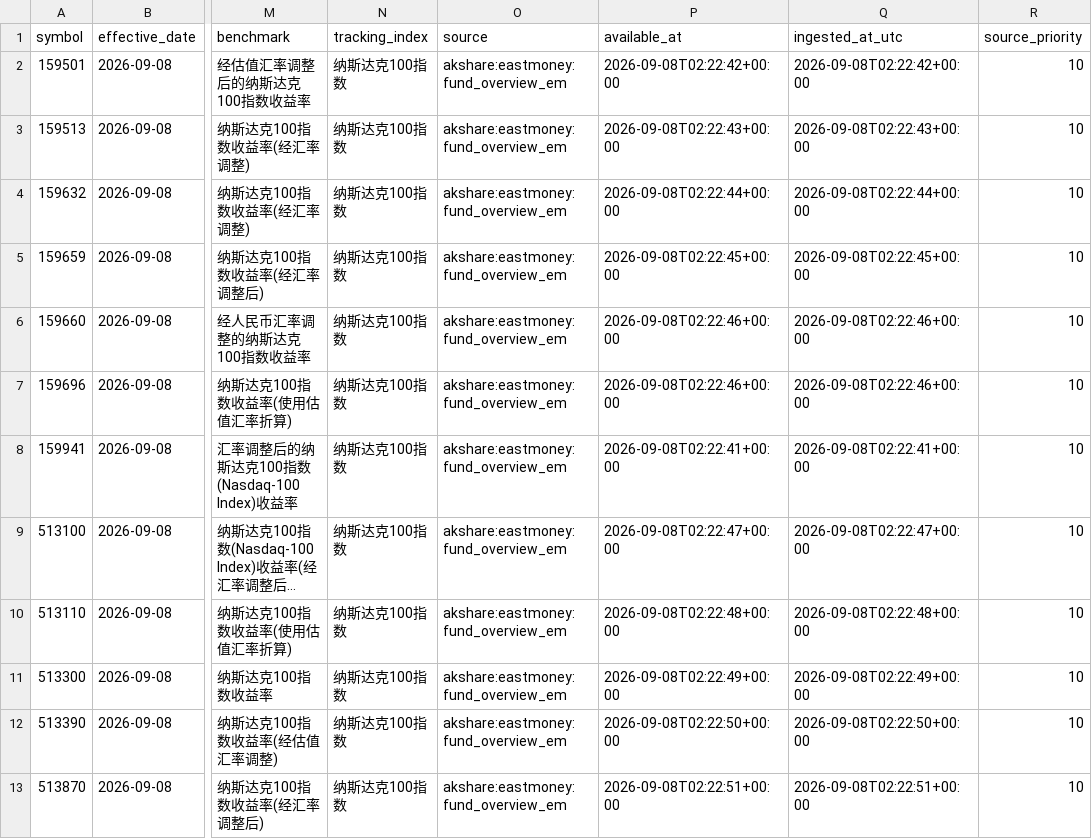
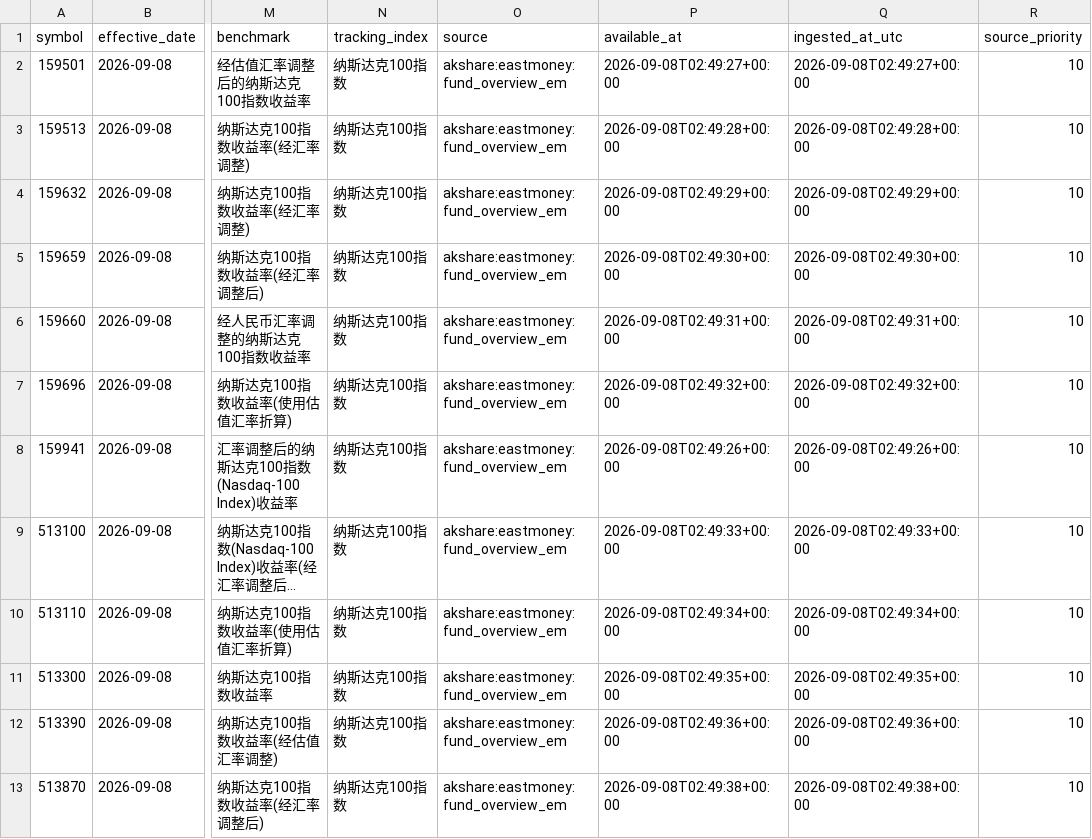
Before and after one commit to Wilson-Wang/nasdaq100-cn-etf-rv, a CSV file: data/etf_metadata.csv, drawn as a sheet; only a part is shown, gaps mark what is left out; long unchanged cells end in …; the diff names each change by its address in the sheet, - before the commit and + after, or states it on an @@ line.

```diff
--- a/data/etf_metadata.csv
+++ b/data/etf_metadata.csv
-P2 (available_at): 2026-09-08T02:22:42+00:00
+P2 (available_at): 2026-09-08T02:49:27+00:00
-Q2 (ingested_at_utc): 2026-09-08T02:22:42+00:00
+Q2 (ingested_at_utc): 2026-09-08T02:49:27+00:00
-P3 (available_at): 2026-09-08T02:22:43+00:00
+P3 (available_at): 2026-09-08T02:49:28+00:00
-Q3 (ingested_at_utc): 2026-09-08T02:22:43+00:00
+Q3 (ingested_at_utc): 2026-09-08T02:49:28+00:00
-P4 (available_at): 2026-09-08T02:22:44+00:00
+P4 (available_at): 2026-09-08T02:49:29+00:00
-Q4 (ingested_at_utc): 2026-09-08T02:22:44+00:00
+Q4 (ingested_at_utc): 2026-09-08T02:49:29+00:00
-P5 (available_at): 2026-09-08T02:22:45+00:00
+P5 (available_at): 2026-09-08T02:49:30+00:00
-Q5 (ingested_at_utc): 2026-09-08T02:22:45+00:00
+Q5 (ingested_at_utc): 2026-09-08T02:49:30+00:00
-P6 (available_at): 2026-09-08T02:22:46+00:00
+P6 (available_at): 2026-09-08T02:49:31+00:00
-Q6 (ingested_at_utc): 2026-09-08T02:22:46+00:00
+Q6 (ingested_at_utc): 2026-09-08T02:49:31+00:00
-P7 (available_at): 2026-09-08T02:22:46+00:00
+P7 (available_at): 2026-09-08T02:49:32+00:00
-Q7 (ingested_at_utc): 2026-09-08T02:22:46+00:00
+Q7 (ingested_at_utc): 2026-09-08T02:49:32+00:00
-P8 (available_at): 2026-09-08T02:22:41+00:00
+P8 (available_at): 2026-09-08T02:49:26+00:00
-Q8 (ingested_at_utc): 2026-09-08T02:22:41+00:00
+Q8 (ingested_at_utc): 2026-09-08T02:49:26+00:00
-P9 (available_at): 2026-09-08T02:22:47+00:00
+P9 (available_at): 2026-09-08T02:49:33+00:00
-Q9 (ingested_at_utc): 2026-09-08T02:22:47+00:00
+Q9 (ingested_at_utc): 2026-09-08T02:49:33+00:00
-P10 (available_at): 2026-09-08T02:22:48+00:00
+P10 (available_at): 2026-09-08T02:49:34+00:00
-Q10 (ingested_at_utc): 2026-09-08T02:22:48+00:00
+Q10 (ingested_at_utc): 2026-09-08T02:49:34+00:00
-P11 (available_at): 2026-09-08T02:22:49+00:00
+P11 (available_at): 2026-09-08T02:49:35+00:00
-Q11 (ingested_at_utc): 2026-09-08T02:22:49+00:00
+Q11 (ingested_at_utc): 2026-09-08T02:49:35+00:00
-P12 (available_at): 2026-09-08T02:22:50+00:00
+P12 (available_at): 2026-09-08T02:49:36+00:00
-Q12 (ingested_at_utc): 2026-09-08T02:22:50+00:00
+Q12 (ingested_at_utc): 2026-09-08T02:49:36+00:00
-P13 (available_at): 2026-09-08T02:22:51+00:00
+P13 (available_at): 2026-09-08T02:49:38+00:00
-Q13 (ingested_at_utc): 2026-09-08T02:22:51+00:00
+Q13 (ingested_at_utc): 2026-09-08T02:49:38+00:00
```
Also changed, not shown: data/liquidity_scores.csv, data/pair_analysis.csv, 14 other files.
